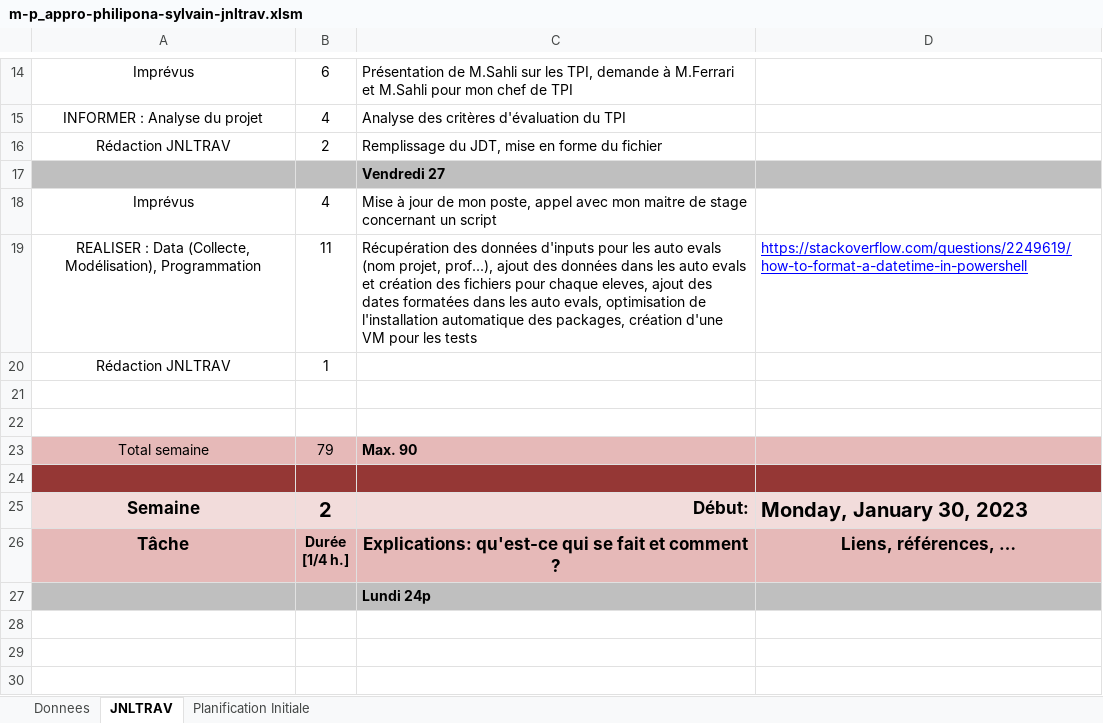
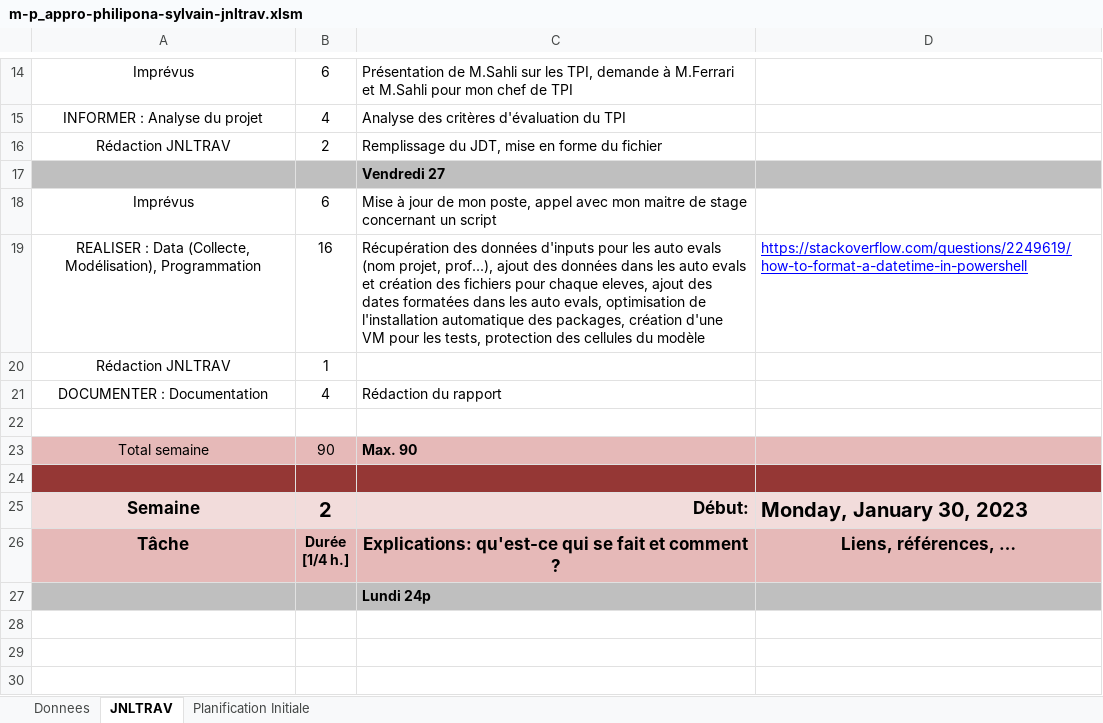
Before and after one commit to SylvainPhilipona/Recuperation-des-AutoEvaluations, an Excel workbook: CDC-rapport-jdt/m-p_appro-philipona-sylvain-jnltrav.xlsm, sheet JNLTRAV, drawn as a sheet; only a part is shown, gaps mark what is left out; values as stored, in another font and other column widths than the file's, no borders; charts and pictures not drawn; removed rows and columns are numbered as before the commit, all else as after; the diff names each change by its address in the sheet, - before the commit and + after, or states it on an @@ line.

```diff
--- a/CDC-rapport-jdt/m-p_appro-philipona-sylvain-jnltrav.xlsm (sheet JNLTRAV)
+++ b/CDC-rapport-jdt/m-p_appro-philipona-sylvain-jnltrav.xlsm (sheet JNLTRAV)
-B18: 4
+B18: 6
-B19: 11
+B19: 16
-C19: …pour les tests
+C19: …pour les tests, protection des cellules du modèle
+row 21: DOCUMENTER : Documentation | 4 | Rédaction du rapport
-row 22: (empty)
-B23: 79
+B23: 90
```
Also changed, not shown: charts or pictures, DataFiles/Modele_AutoEval.xlsx, 3 other files.
